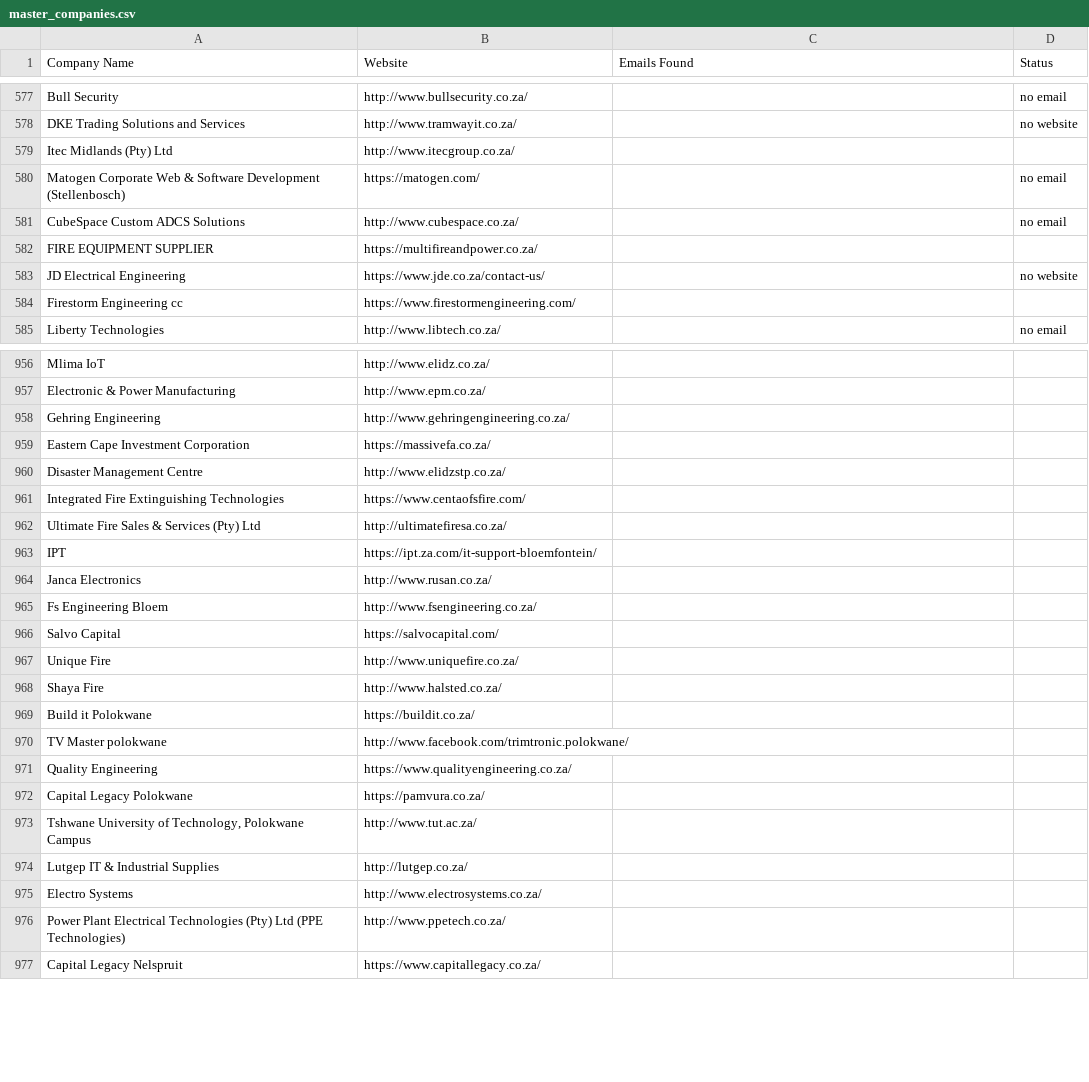
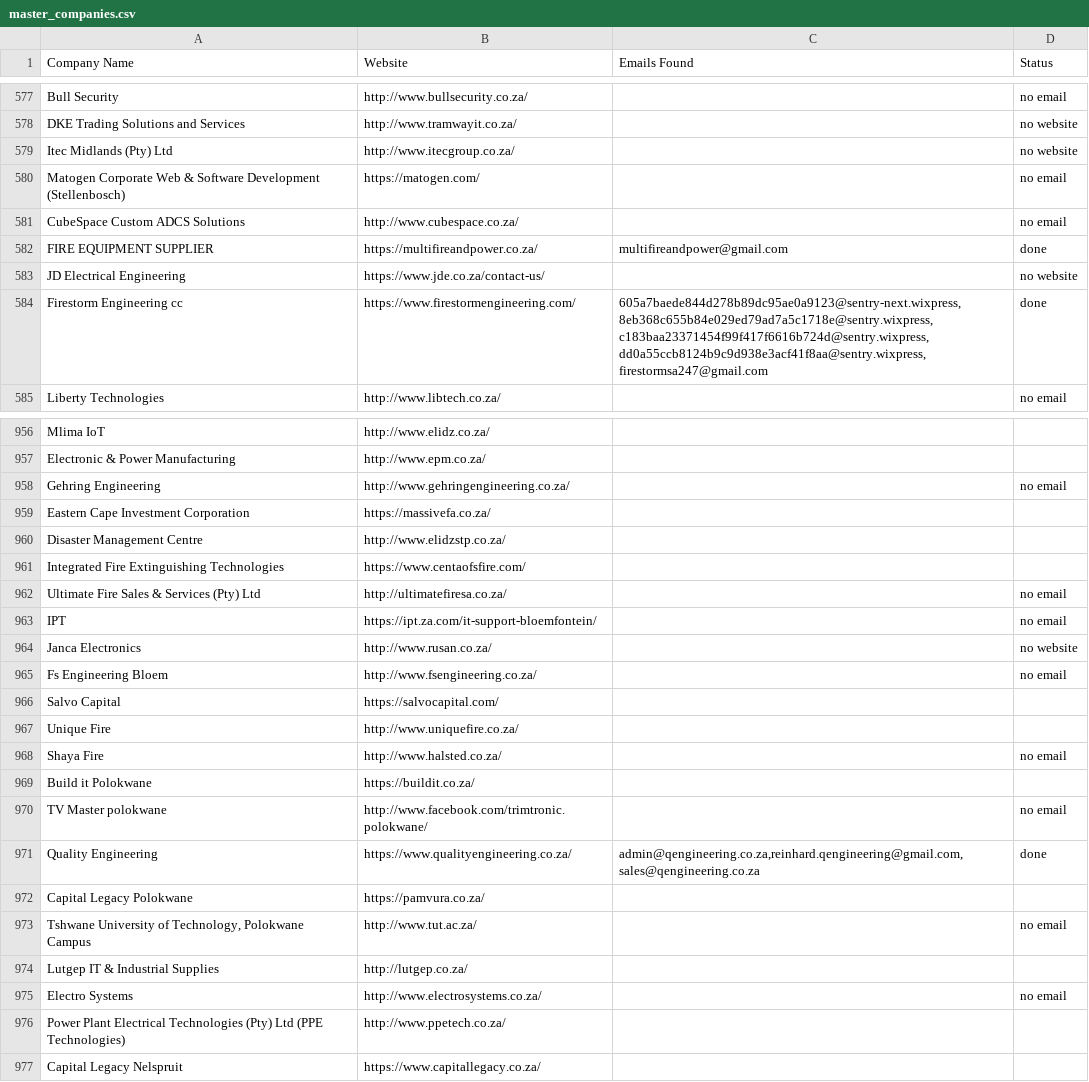
Before and after one commit to MareanaNsuku/FireDetectionOutreach, a CSV file: master_companies.csv, drawn as a sheet; only a part is shown, gaps mark what is left out; the diff covers the shown part only.

Commit message:
Update sent emails [skip ci]

```diff
--- a/master_companies.csv
+++ b/master_companies.csv
@@ -578,8 +578,8 @@ Bull Security,http://www.bullsecurity.co.za/,,no email
 DKE Trading Solutions and Services,http://www.tramwayit.co.za/,,no website
-Itec Midlands (Pty) Ltd,http://www.itecgroup.co.za/,,
+Itec Midlands (Pty) Ltd,http://www.itecgroup.co.za/,,no website
 Matogen Corporate Web & Software Development (Stellenbosch),https://matogen.com/,,no email
 CubeSpace Custom ADCS Solutions,http://www.cubespace.co.za/,,no email
-FIRE EQUIPMENT SUPPLIER,https://multifireandpower.co.za/,,
+FIRE EQUIPMENT SUPPLIER,https://multifireandpower.co.za/,multifireandpower@gmail.com,done
 JD Electrical Engineering,https://www.jde.co.za/contact-us/,,no website
-Firestorm Engineering cc,https://www.firestormengineering.com/,,
+Firestorm Engineering cc,https://www.firestormengineering.com/,"605a7baede844d278b89dc95ae0a9123@sentry-next.wixpress,8eb368c655b84e029ed79ad7a5c1718e@sentry.wixpress,c183baa23371454f99f417f6616b724d@sentry.wixpress,dd0a55ccb8124b9c9d938e3acf41f8aa@sentry.wixpress,firestormsa247@gmail.com",done
 Liberty Technologies,http://www.libtech.co.za/,,no email
@@ -957,3 +957,3 @@ Mlima IoT,http://www.elidz.co.za/,,
 Electronic & Power Manufacturing,http://www.epm.co.za/,,
-Gehring Engineering,http://www.gehringengineering.co.za/,,
+Gehring Engineering,http://www.gehringengineering.co.za/,,no email
 Eastern Cape Investment Corporation,https://massivefa.co.za/,,
@@ -961,16 +961,16 @@ Disaster Management Centre,http://www.elidzstp.co.za/,,
 Integrated Fire Extinguishing Technologies,https://www.centaofsfire.com/,,
-Ultimate Fire Sales & Services (Pty) Ltd,http://ultimatefiresa.co.za/,,
-IPT,https://ipt.za.com/it-support-bloemfontein/,,
-Janca Electronics,http://www.rusan.co.za/,,
-Fs Engineering Bloem,http://www.fsengineering.co.za/,,
+Ultimate Fire Sales & Services (Pty) Ltd,http://ultimatefiresa.co.za/,,no email
+IPT,https://ipt.za.com/it-support-bloemfontein/,,no email
+Janca Electronics,http://www.rusan.co.za/,,no website
+Fs Engineering Bloem,http://www.fsengineering.co.za/,,no email
 Salvo Capital,https://salvocapital.com/,,
 Unique Fire,http://www.uniquefire.co.za/,,
-Shaya Fire,http://www.halsted.co.za/,,
+Shaya Fire,http://www.halsted.co.za/,,no email
 Build it Polokwane,https://buildit.co.za/,,
-TV Master polokwane,http://www.facebook.com/trimtronic.polokwane/,,
-Quality Engineering,https://www.qualityengineering.co.za/,,
+TV Master polokwane,http://www.facebook.com/trimtronic.polokwane/,,no email
+Quality Engineering,https://www.qualityengineering.co.za/,"admin@qengineering.co.za,reinhard.qengineering@gmail.com,sales@qengineering.co.za",done
 Capital Legacy Polokwane,https://pamvura.co.za/,,
-"Tshwane University of Technology, Polokwane Campus",http://www.tut.ac.za/,,
+"Tshwane University of Technology, Polokwane Campus",http://www.tut.ac.za/,,no email
 Lutgep IT & Industrial Supplies,http://lutgep.co.za/,,
-Electro Systems,http://www.electrosystems.co.za/,,
+Electro Systems,http://www.electrosystems.co.za/,,no email
 Power Plant Electrical Technologies (Pty) Ltd (PPE Technologies),http://www.ppetech.co.za/,,
```
Also changed, not shown: 119 edited cells elsewhere in this file, 1 other file.
